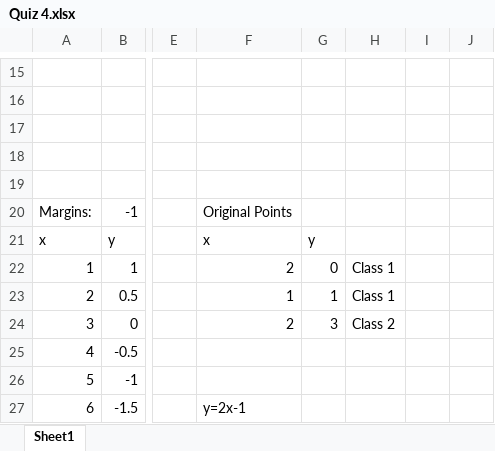
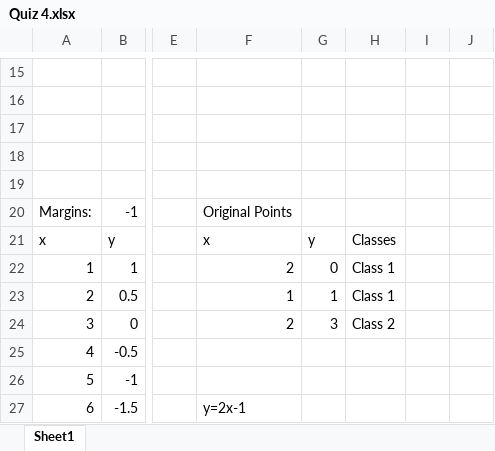
Before and after one commit to ggunaward/Analytics-Portfolio, an Excel workbook: Excel/INFS 768 - Predictive Analytics/Quizzes/Quiz 4.xlsx, sheet Sheet1, drawn as a sheet; only a part is shown, gaps mark what is left out; values as stored, in another font and other column widths than the file's, no borders; charts and pictures and table styles not drawn; the diff names each change by its address in the sheet, - before the commit and + after, or states it on an @@ line.

Commit message:
Changes to Excel quiz 4 to better format a table and chart.

```diff
--- a/Excel/INFS 768 - Predictive Analytics/Quizzes/Quiz 4.xlsx (sheet Sheet1)
+++ b/Excel/INFS 768 - Predictive Analytics/Quizzes/Quiz 4.xlsx (sheet Sheet1)
-H21: (empty)
+H21: Classes
```
Also changed, not shown: charts or pictures.
